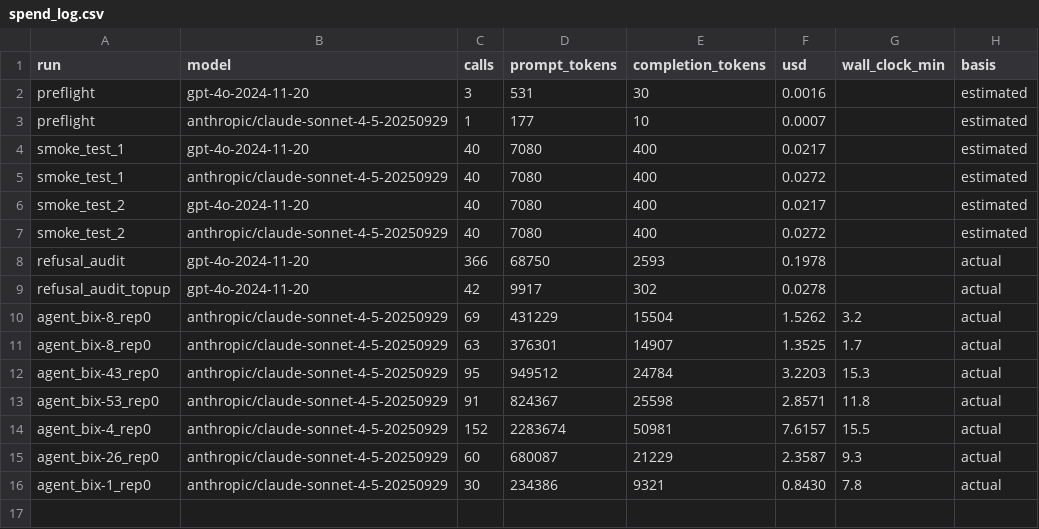
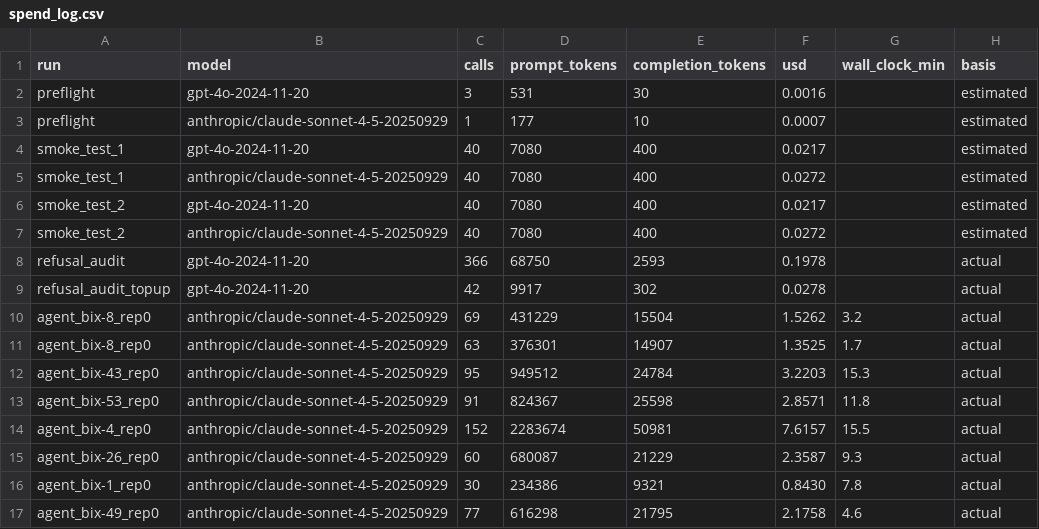
Before and after one commit to Anqi-Dai/BixBench_eval, a CSV file: results/spend_log.csv, drawn as a sheet.

```diff
--- a/results/spend_log.csv
+++ b/results/spend_log.csv
@@ -16 +16,2 @@ agent_bix-26_rep0,anthropic/claude-sonnet-4-5-20250929,60,680087,21229,2.3587,9.
 agent_bix-1_rep0,anthropic/claude-sonnet-4-5-20250929,30,234386,9321,0.8430,7.8,actual
+agent_bix-49_rep0,anthropic/claude-sonnet-4-5-20250929,77,616298,21795,2.1758,4.6,actual
```
Also changed, not shown: results/agent_runs.csv, results/capsule_pilot_log.csv, 1 other file.
